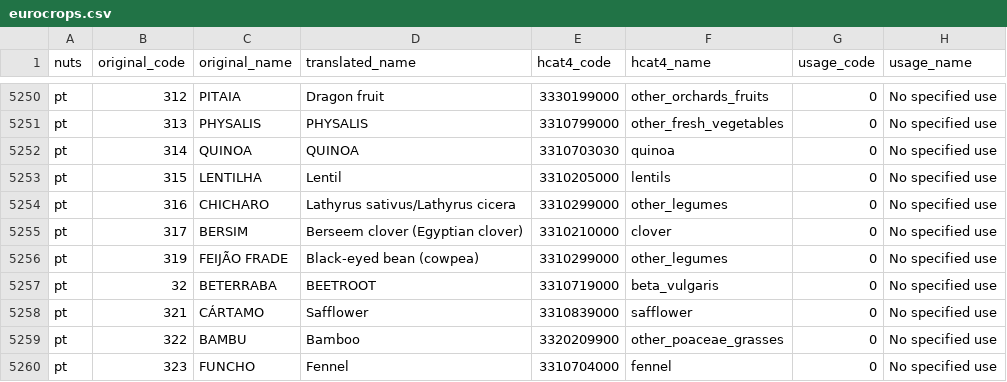
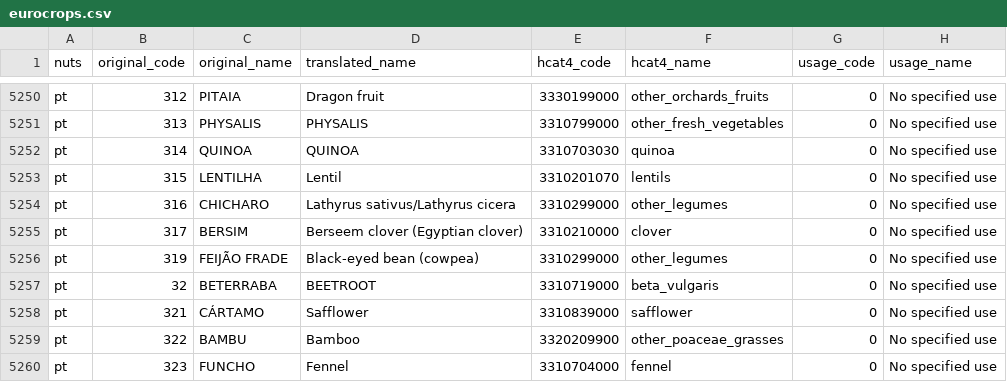
Before and after one commit to xchan011/EuroCropsV2, a CSV file: data/cropcodemapping/eurocrops.csv, drawn as a sheet; only a part is shown, gaps mark what is left out.

Commit message:
Fix LENTILHA code in eurocrops.csv

```diff
--- a/data/cropcodemapping/eurocrops.csv
+++ b/data/cropcodemapping/eurocrops.csv
@@ -5252,3 +5252,3 @@ pt,313,PHYSALIS,PHYSALIS,3310799000,other_fresh_vegetables,0,No specified use
 pt,314,QUINOA,QUINOA,3310703030,quinoa,0,No specified use
-pt,315,LENTILHA,Lentil,3310205000,lentils,0,No specified use
+pt,315,LENTILHA,Lentil,3310201070,lentils,0,No specified use
 pt,316,CHICHARO,Lathyrus sativus/Lathyrus cicera,3310299000,other_legumes,0,No specified use
```
